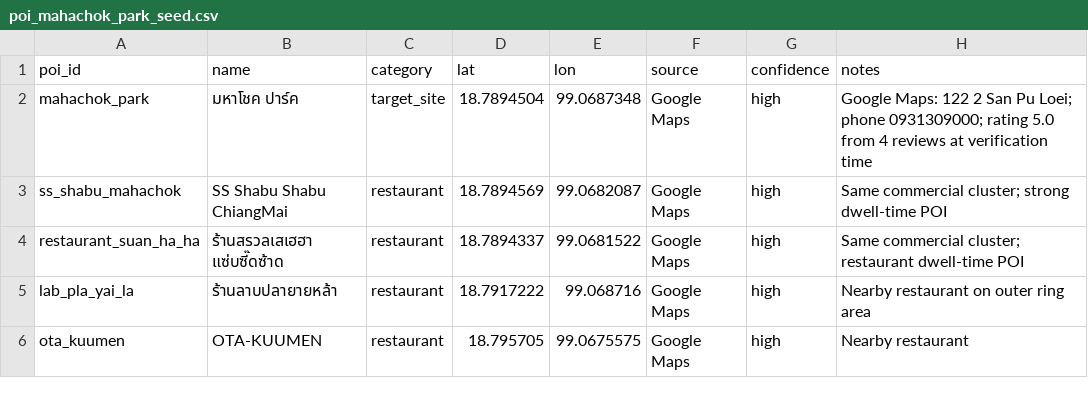
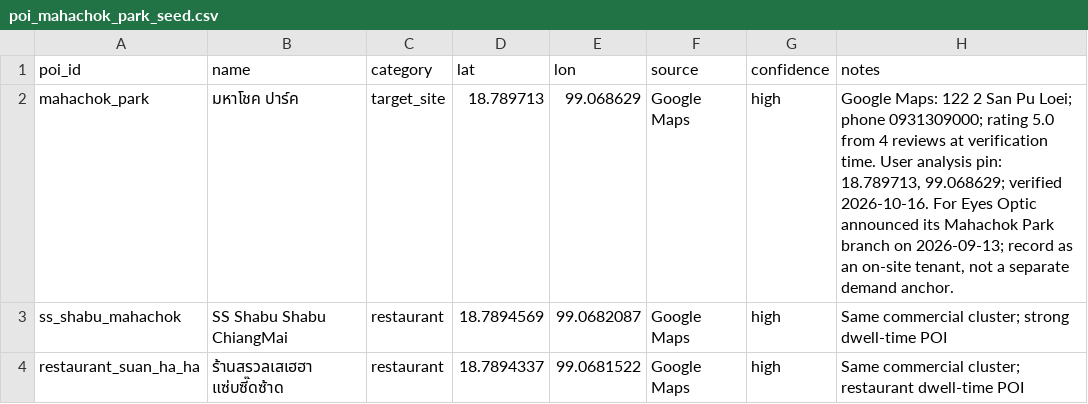
Before and after one commit to pongwaraj/TH-EVI, a CSV file: data/poi_mahachok_park_seed.csv, drawn as a sheet; only a part is shown; the shorter side is filled out with more unchanged rows.

```diff
--- a/data/poi_mahachok_park_seed.csv
+++ b/data/poi_mahachok_park_seed.csv
@@ -1,3 +1,3 @@
 poi_id,name,category,lat,lon,source,confidence,notes
-mahachok_park,มหาโชค ปาร์ค,target_site,18.7894504,99.0687348,Google Maps,high,"Google Maps: 122 2 San Pu Loei; phone 0931309000; rating 5.0 from 4 reviews at verification time"
+mahachok_park,มหาโชค ปาร์ค,target_site,18.789713,99.068629,Google Maps,high,"Google Maps: 122 2 San Pu Loei; phone 0931309000; rating 5.0 from 4 reviews at verification time. User analysis pin: 18.789713, 99.068629; verified 2026-10-16. For Eyes Optic announced its Mahachok Park branch on 2026-09-13; record as an on-site tenant, not a separate demand anchor."
 ss_shabu_mahachok,SS Shabu Shabu ChiangMai,restaurant,18.7894569,99.0682087,Google Maps,high,"Same commercial cluster; strong dwell-time POI"
```
Also changed, not shown: data/competitors_chiang_mai_seed.csv, data/poi_chiang_mai_seed.csv, 13 other files.
